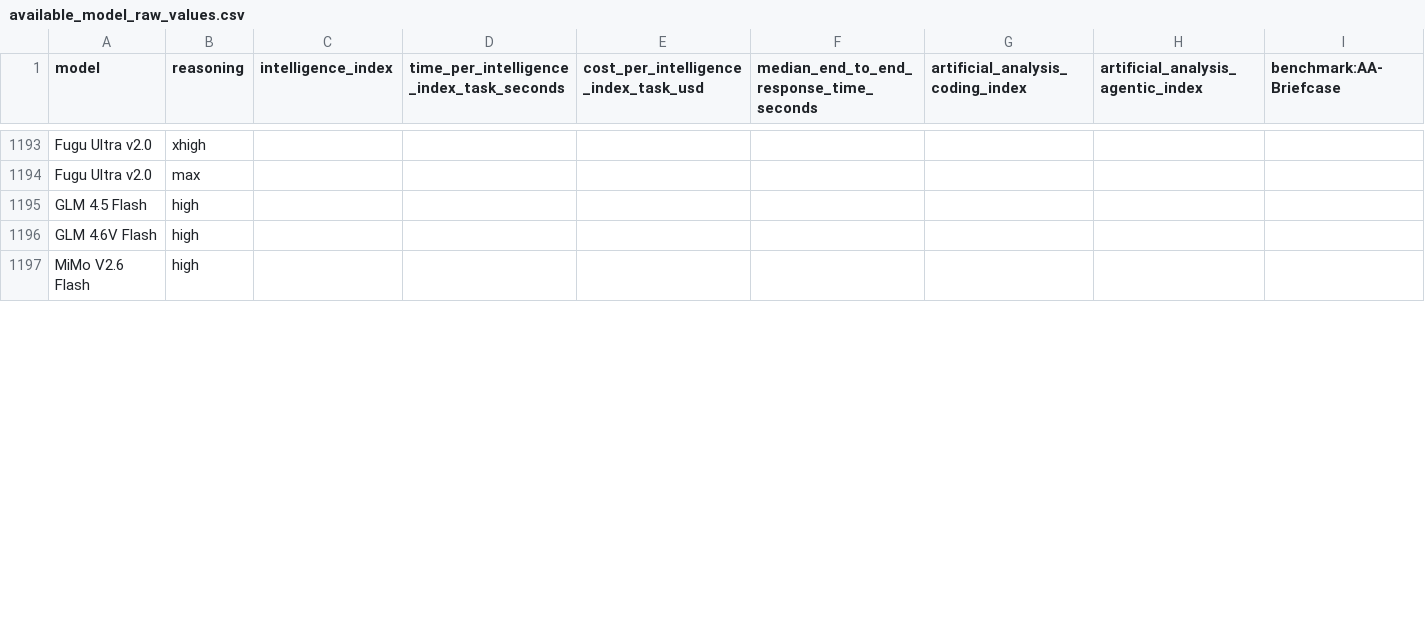
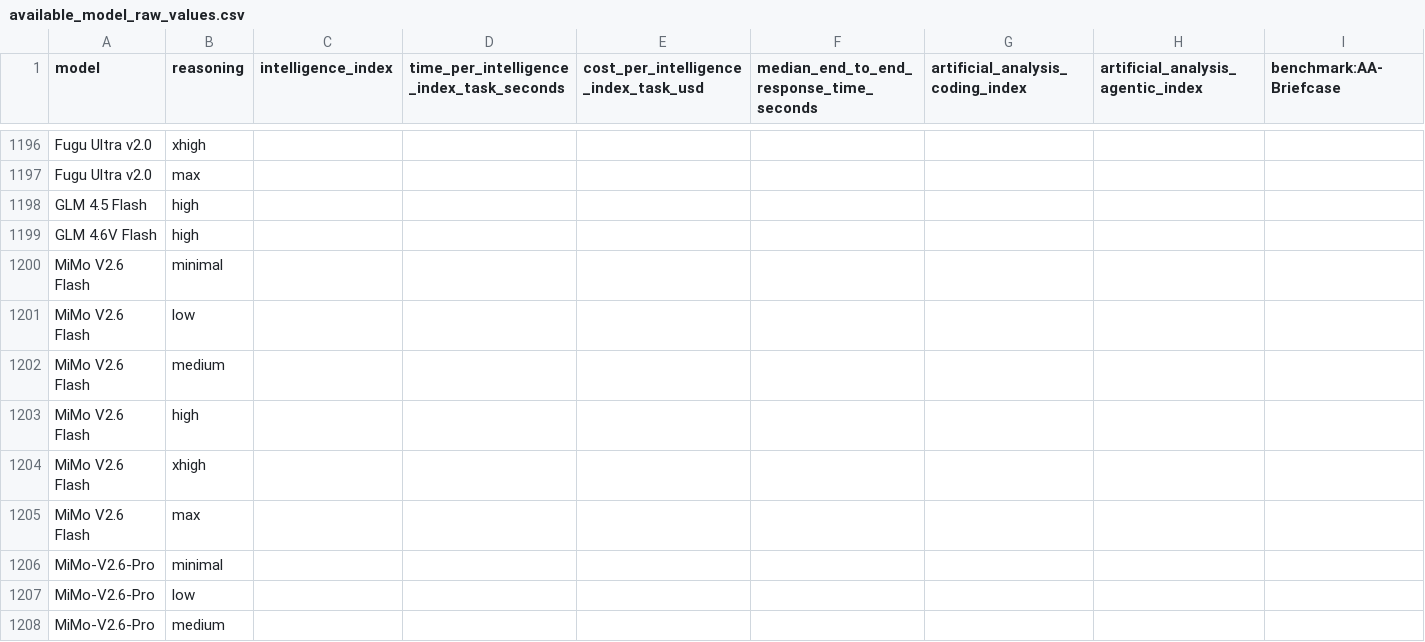
Before and after one commit to WD-Mitchell/which-model, a CSV file: data/available_model_raw_values.csv, drawn as a sheet; only a part is shown, gaps mark what is left out; rows hold the shown columns only; the diff covers the shown part only; the diff names each change by its address in the sheet, - before the commit and + after, or states it on an @@ line.

```diff
--- a/data/available_model_raw_values.csv
+++ b/data/available_model_raw_values.csv
+row 1200: MiMo V2.6 Flash | minimal
+row 1201: MiMo V2.6 Flash | low
+row 1202: MiMo V2.6 Flash | medium
+row 1204: MiMo V2.6 Flash | xhigh
+row 1205: MiMo V2.6 Flash | max
+row 1206: MiMo-V2.6-Pro | minimal
+row 1207: MiMo-V2.6-Pro | low
+row 1208: MiMo-V2.6-Pro | medium
```
Also changed, not shown: 11 added rows, 1 removed row and 56 edited cells elsewhere in this file, data/available_model_scores.csv.
